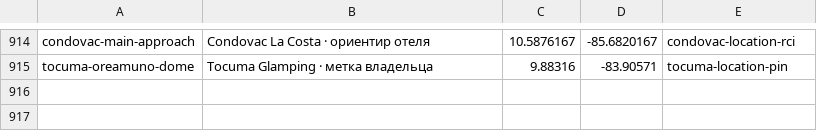
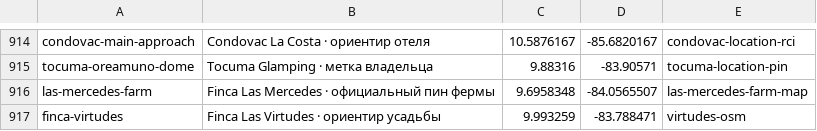
Before and after one commit to Paldd/costa-rica-travel-atlas, a TSV file: data/map-points.tsv, drawn as a sheet; only a part is shown, gaps mark what is left out.

```diff
--- a/data/map-points.tsv
+++ b/data/map-points.tsv
@@ -915 +915,3 @@ condovac-main-approach	Condovac La Costa · ориентир отеля	10.58761
 tocuma-oreamuno-dome	Tocuma Glamping · метка владельца	9.88316	-83.90571	tocuma-location-pin
+las-mercedes-farm	Finca Las Mercedes · официальный пин фермы	9.6958348	-84.0565507	las-mercedes-farm-map
+finca-virtudes	Finca Las Virtudes · ориентир усадьбы	9.993259	-83.788471	virtudes-osm
```
Also changed, not shown: data/checks.tsv, data/public-posts.tsv, 19 other files.
